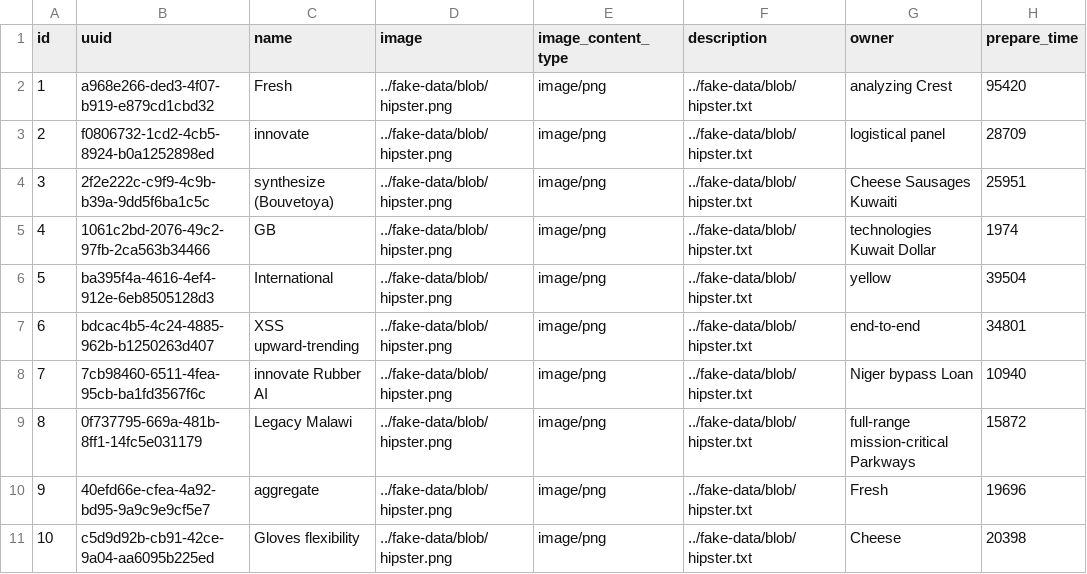
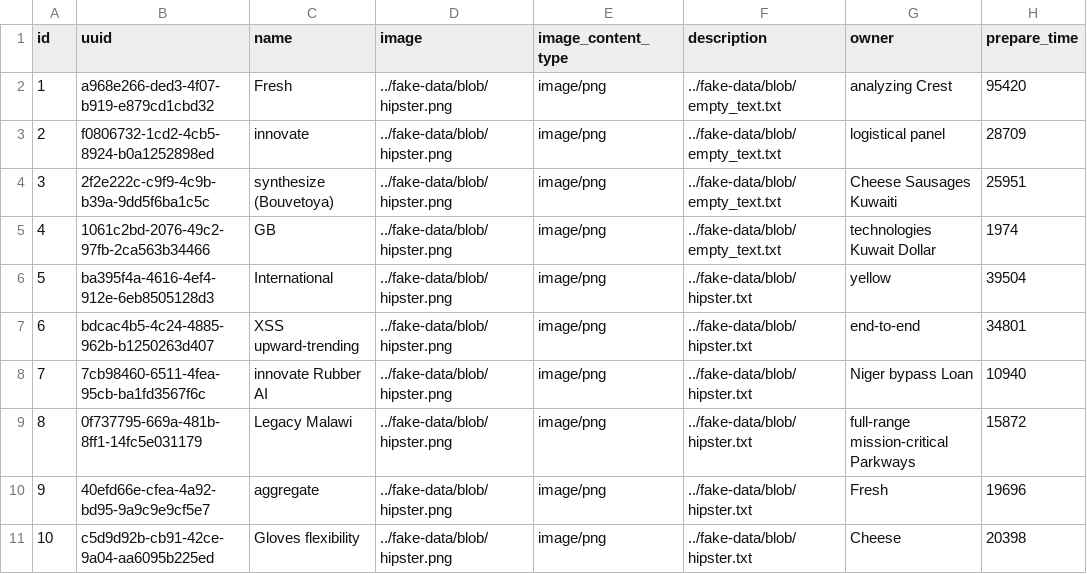
Before and after one commit to xcesco/power-trainer, a CSV file: src/main/resources/config/liquibase/fake-data/workout_sheets.csv, drawn as a sheet; only a part is shown; the diff names each change by its address in the sheet, - before the commit and + after, or states it on an @@ line.

```diff
--- a/src/main/resources/config/liquibase/fake-data/workout_sheets.csv
+++ b/src/main/resources/config/liquibase/fake-data/workout_sheets.csv
-F2:F5 (description): ../fake-data/blob/hipster.txt
+F2:F5 (description): ../fake-data/blob/empty_text.txt
```
Also changed, not shown: src/main/resources/config/liquibase/fake-data/exercise_tools.csv, src/main/resources/config/liquibase/fake-data/exercises.csv, 5 other files.
